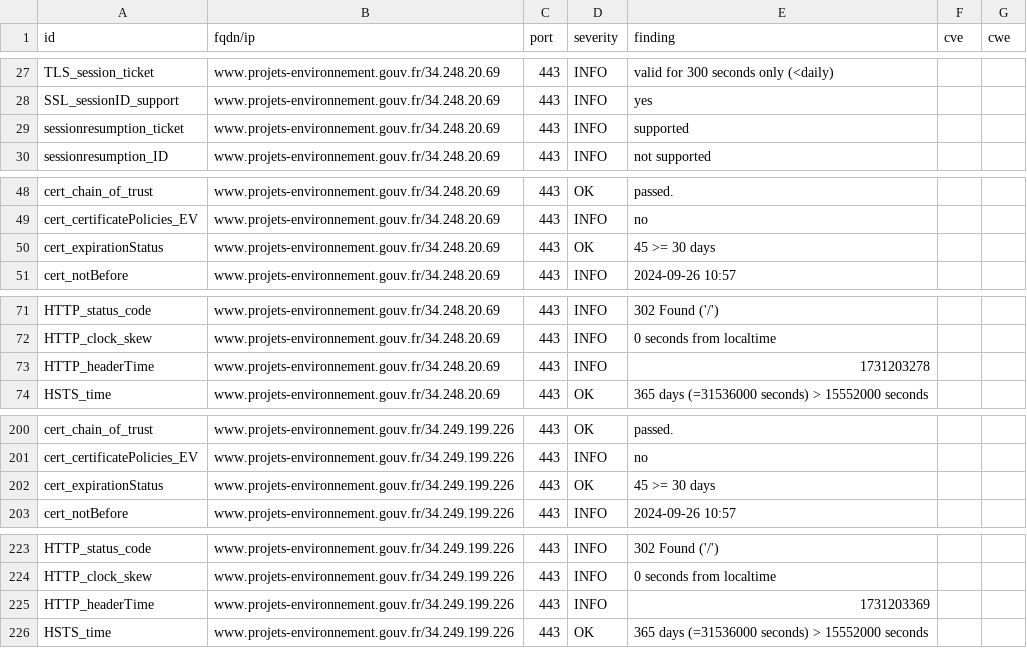
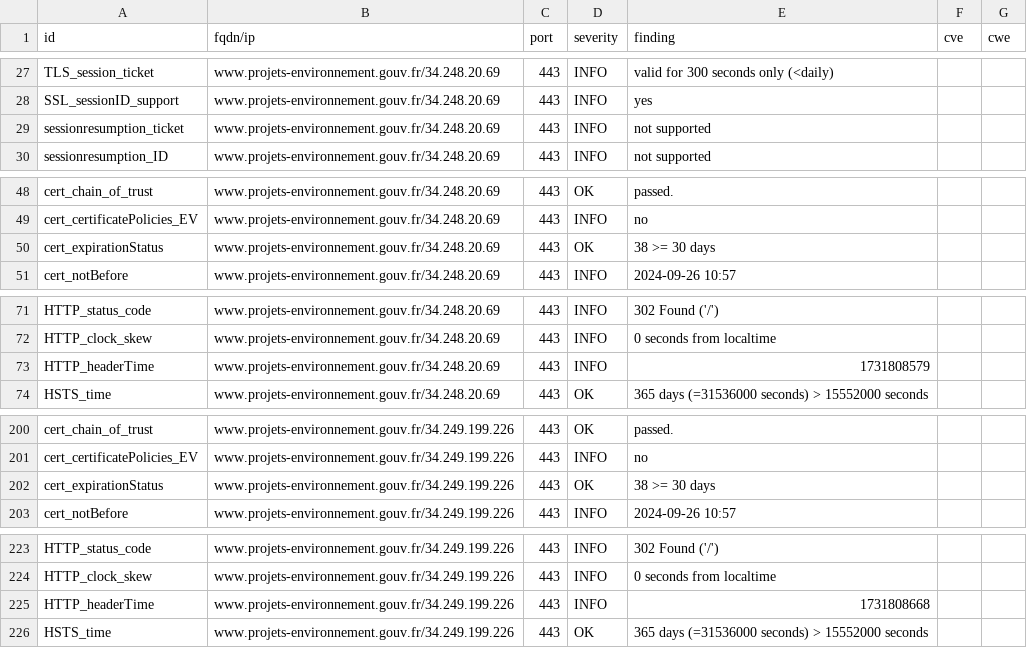
Before and after one commit to MTES-MCT/CGDD-BUN, a CSV file: results/aHR0cHM6Ly93d3cucHJvamV0cy1lbnZpcm9ubmVtZW50LmdvdXYuZnI=/testssl.csv, drawn as a sheet; only a part is shown, gaps mark what is left out.

```diff
--- a/results/aHR0cHM6Ly93d3cucHJvamV0cy1lbnZpcm9ubmVtZW50LmdvdXYuZnI=/testssl.csv
+++ b/results/aHR0cHM6Ly93d3cucHJvamV0cy1lbnZpcm9ubmVtZW50LmdvdXYuZnI=/testssl.csv
@@ -28,3 +28,3 @@
 "SSL_sessionID_support","www.projets-environnement.gouv.fr/34.248.20.69","443","INFO","yes","",""
-"sessionresumption_ticket","www.projets-environnement.gouv.fr/34.248.20.69","443","INFO","supported","",""
+"sessionresumption_ticket","www.projets-environnement.gouv.fr/34.248.20.69","443","INFO","not supported","",""
 "sessionresumption_ID","www.projets-environnement.gouv.fr/34.248.20.69","443","INFO","not supported","",""
@@ -49,3 +49,3 @@
 "cert_certificatePolicies_EV","www.projets-environnement.gouv.fr/34.248.20.69","443","INFO","no","",""
-"cert_expirationStatus","www.projets-environnement.gouv.fr/34.248.20.69","443","OK","45 >= 30 days","",""
+"cert_expirationStatus","www.projets-environnement.gouv.fr/34.248.20.69","443","OK","38 >= 30 days","",""
 "cert_notBefore","www.projets-environnement.gouv.fr/34.248.20.69","443","INFO","2024-09-26 10:57","",""
@@ -72,3 +72,3 @@
 "HTTP_clock_skew","www.projets-environnement.gouv.fr/34.248.20.69","443","INFO","0 seconds from localtime","",""
-"HTTP_headerTime","www.projets-environnement.gouv.fr/34.248.20.69","443","INFO","1731203278","",""
+"HTTP_headerTime","www.projets-environnement.gouv.fr/34.248.20.69","443","INFO","1731808579","",""
 "HSTS_time","www.projets-environnement.gouv.fr/34.248.20.69","443","OK","365 days (=31536000 seconds) > 15552000 seconds","",""
@@ -201,3 +201,3 @@
 "cert_certificatePolicies_EV","www.projets-environnement.gouv.fr/34.249.199.226","443","INFO","no","",""
-"cert_expirationStatus","www.projets-environnement.gouv.fr/34.249.199.226","443","OK","45 >= 30 days","",""
+"cert_expirationStatus","www.projets-environnement.gouv.fr/34.249.199.226","443","OK","38 >= 30 days","",""
 "cert_notBefore","www.projets-environnement.gouv.fr/34.249.199.226","443","INFO","2024-09-26 10:57","",""
@@ -224,3 +224,3 @@
 "HTTP_clock_skew","www.projets-environnement.gouv.fr/34.249.199.226","443","INFO","0 seconds from localtime","",""
-"HTTP_headerTime","www.projets-environnement.gouv.fr/34.249.199.226","443","INFO","1731203369","",""
+"HTTP_headerTime","www.projets-environnement.gouv.fr/34.249.199.226","443","INFO","1731808668","",""
 "HSTS_time","www.projets-environnement.gouv.fr/34.249.199.226","443","OK","365 days (=31536000 seconds) > 15552000 seconds","",""
```
Also changed, not shown: 8 other files.
